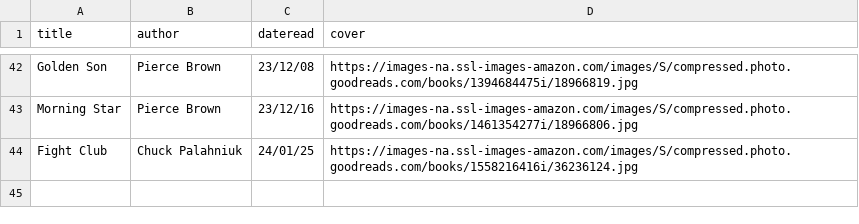
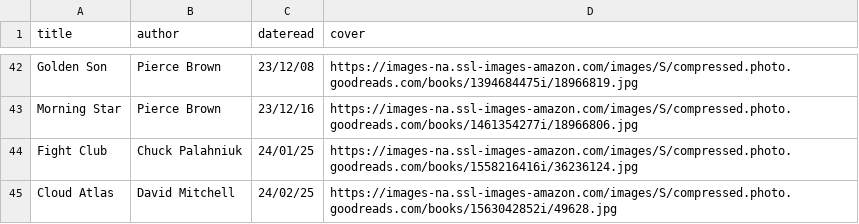
Before and after one commit to iwishiwasaneagle/janhendrikewers.uk, a CSV file: _data/bookshelf.csv, drawn as a sheet; only a part is shown, gaps mark what is left out; the diff names each change by its address in the sheet, - before the commit and + after, or states it on an @@ line.

Commit message:
feat: Add cloud atlas

```diff
--- a/_data/bookshelf.csv
+++ b/_data/bookshelf.csv
+row 45: Cloud Atlas | David Mitchell | 24/02/25 | https://images-na.ssl-images-amazon.com/images/S/compressed.photo.goodreads.com/books/1563042852i/49628.jpg
```
